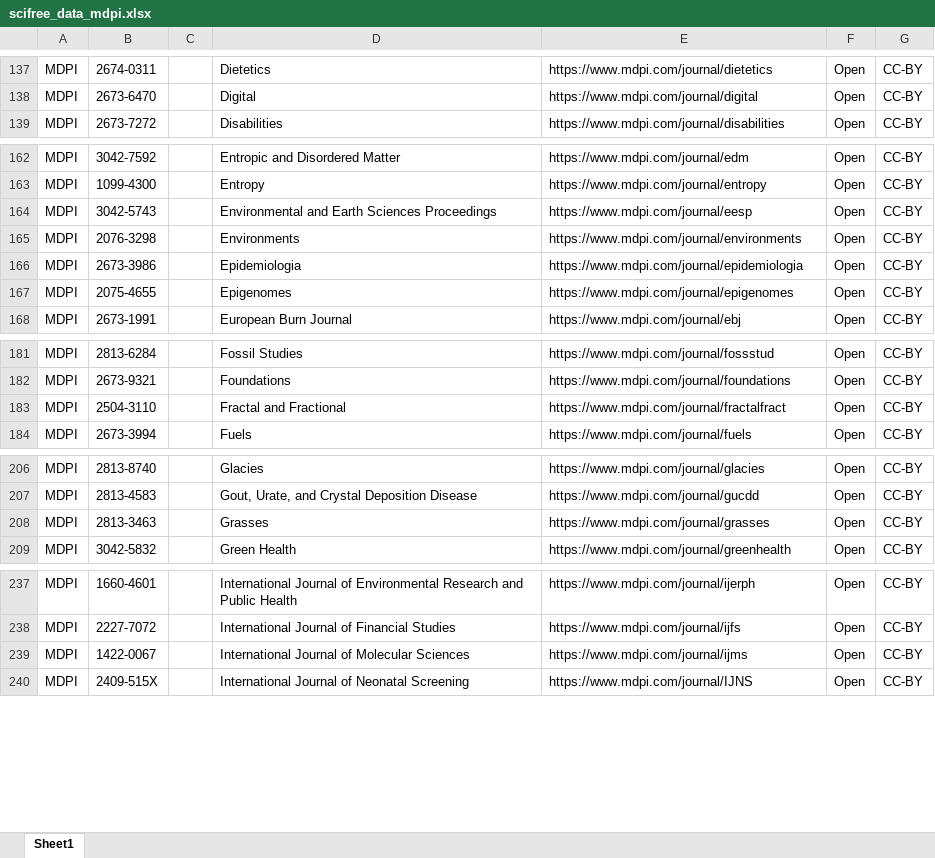
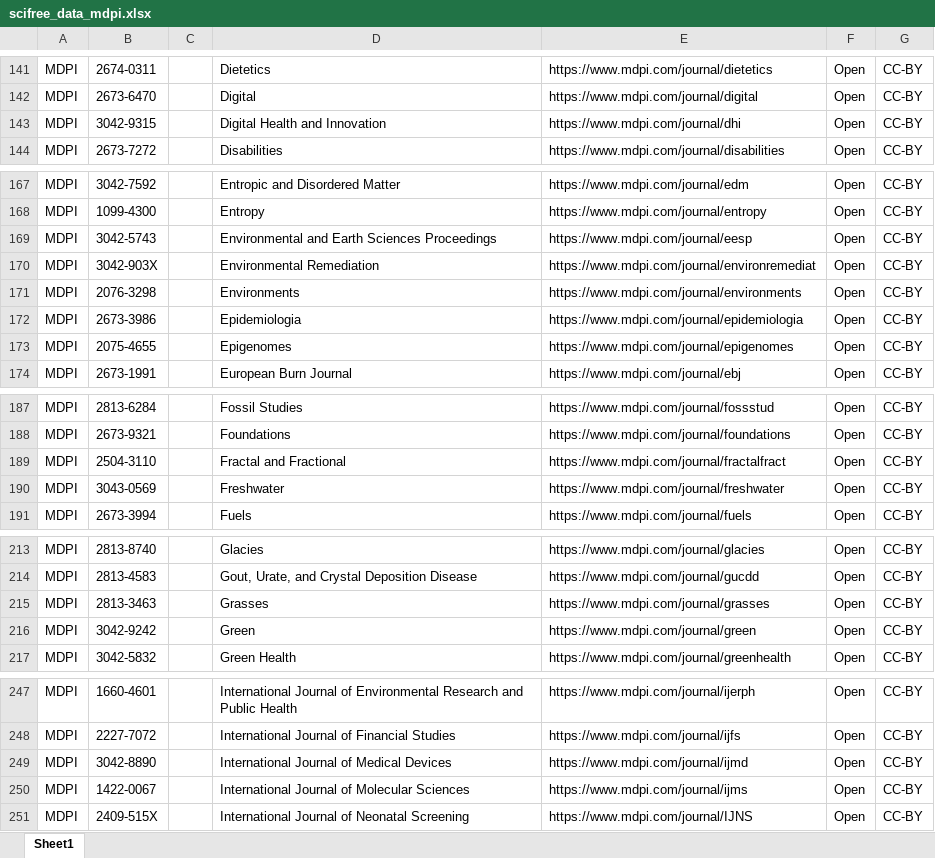
Before and after one commit to Kungbib/oa-tskr, an Excel workbook: Bibsam_tidskriftslistor/scifree_data_mdpi.xlsx, sheet Sheet1, drawn as a sheet; only a part is shown, gaps mark what is left out; values as stored, in another font and other column widths than the file's, no borders; table styles not drawn; the diff covers the shown part only; the diff names each change by its address in the sheet, - before the commit and + after, or states it on an @@ line.

```diff
--- a/Bibsam_tidskriftslistor/scifree_data_mdpi.xlsx (sheet Sheet1)
+++ b/Bibsam_tidskriftslistor/scifree_data_mdpi.xlsx (sheet Sheet1)
+row 143: MDPI | 3042-9315 |  | Digital Health and Innovation | https://www.mdpi.com/journal/dhi | Open | CC-BY
+row 170: MDPI | 3042-903X |  | Environmental Remediation | https://www.mdpi.com/journal/environremediat | Open | CC-BY
+row 190: MDPI | 3043-0569 |  | Freshwater | https://www.mdpi.com/journal/freshwater | Open | CC-BY
+row 216: MDPI | 3042-9242 |  | Green | https://www.mdpi.com/journal/green | Open | CC-BY
+row 249: MDPI | 3042-8890 |  | International Journal of Medical Devices | https://www.mdpi.com/journal/ijmd | Open | CC-BY
```
Also changed, not shown: 11 added rows elsewhere in this sheet, Bibsam_tidskriftslistor/Uppdateringar/Tidskriftslistor_ändringar_2026.xlsx, Bibsam_tidskriftslistor/scifree_data_bmj.xlsx, 2 other files.
